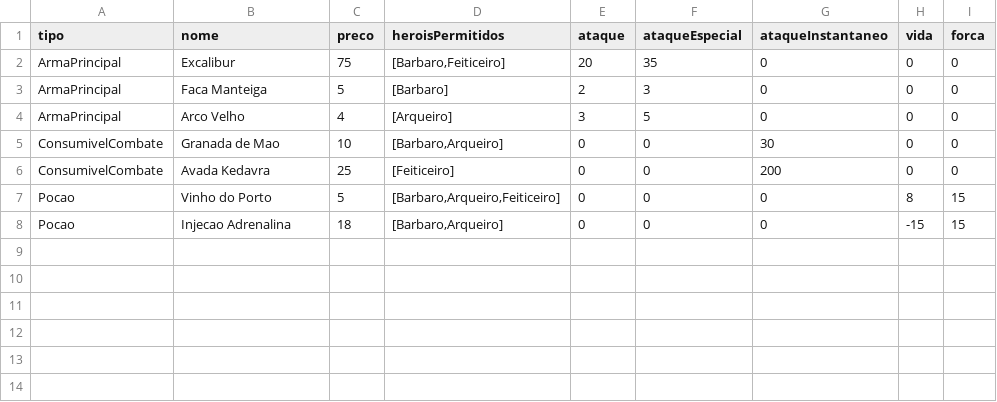
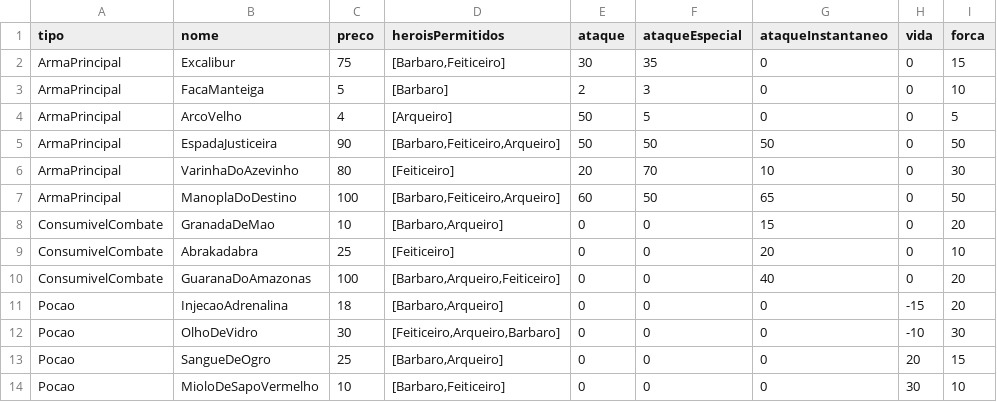
Before and after one commit to SrKossatz/CESAE_Softdev_PRT_1023, a CSV file: out/production/POO/RPG/Ficheiro/ItensHeroiRPG.csv, drawn as a sheet.

```diff
--- a/out/production/POO/RPG/Ficheiro/ItensHeroiRPG.csv
+++ b/out/production/POO/RPG/Ficheiro/ItensHeroiRPG.csv
@@ -1,8 +1,14 @@
 tipo;nome;preco;heroisPermitidos;ataque;ataqueEspecial;ataqueInstantaneo;vida;forca
-ArmaPrincipal;Excalibur;75;[Barbaro,Feiticeiro];20;35;0;0;0
-ArmaPrincipal;Faca Manteiga;5;[Barbaro];2;3;0;0;0
-ArmaPrincipal;Arco Velho;4;[Arqueiro];3;5;0;0;0
-ConsumivelCombate;Granada de Mao;10;[Barbaro,Arqueiro];0;0;30;0;0
-ConsumivelCombate;Avada Kedavra;25;[Feiticeiro];0;0;200;0;0
-Pocao;Vinho do Porto;5;[Barbaro,Arqueiro,Feiticeiro];0;0;0;8;15
-Pocao;Injecao Adrenalina;18;[Barbaro,Arqueiro];0;0;0;-15;15
+ArmaPrincipal;Excalibur;75;[Barbaro,Feiticeiro];30;35;0;0;15
+ArmaPrincipal;FacaManteiga;5;[Barbaro];2;3;0;0;10
+ArmaPrincipal;ArcoVelho;4;[Arqueiro];50;5;0;0;5
+ArmaPrincipal;EspadaJusticeira;90;[Barbaro,Feiticeiro,Arqueiro];50;50;50;0;50
+ArmaPrincipal;VarinhaDoAzevinho;80;[Feiticeiro];20;70;10;0;30
+ArmaPrincipal;ManoplaDoDestino;100;[Barbaro,Feiticeiro,Arqueiro];60;50;65;0;50
+ConsumivelCombate;GranadaDeMao;10;[Barbaro,Arqueiro];0;0;15;0;20
+ConsumivelCombate;Abrakadabra;25;[Feiticeiro];0;0;20;0;10
+ConsumivelCombate;GuaranaDoAmazonas;100;[Barbaro,Arqueiro,Feiticeiro];0;0;40;0;20
+Pocao;InjecaoAdrenalina;18;[Barbaro,Arqueiro];0;0;0;-15;20
+Pocao;OlhoDeVidro;30;[Feiticeiro,Arqueiro,Barbaro];0;0;0;-10;30
+Pocao;SangueDeOgro;25;[Barbaro,Arqueiro];0;0;0;20;15
+Pocao;MioloDeSapoVermelho;10;[Barbaro,Feiticeiro];0;0;0;30;10
```
Also changed, not shown: 40 other files.
